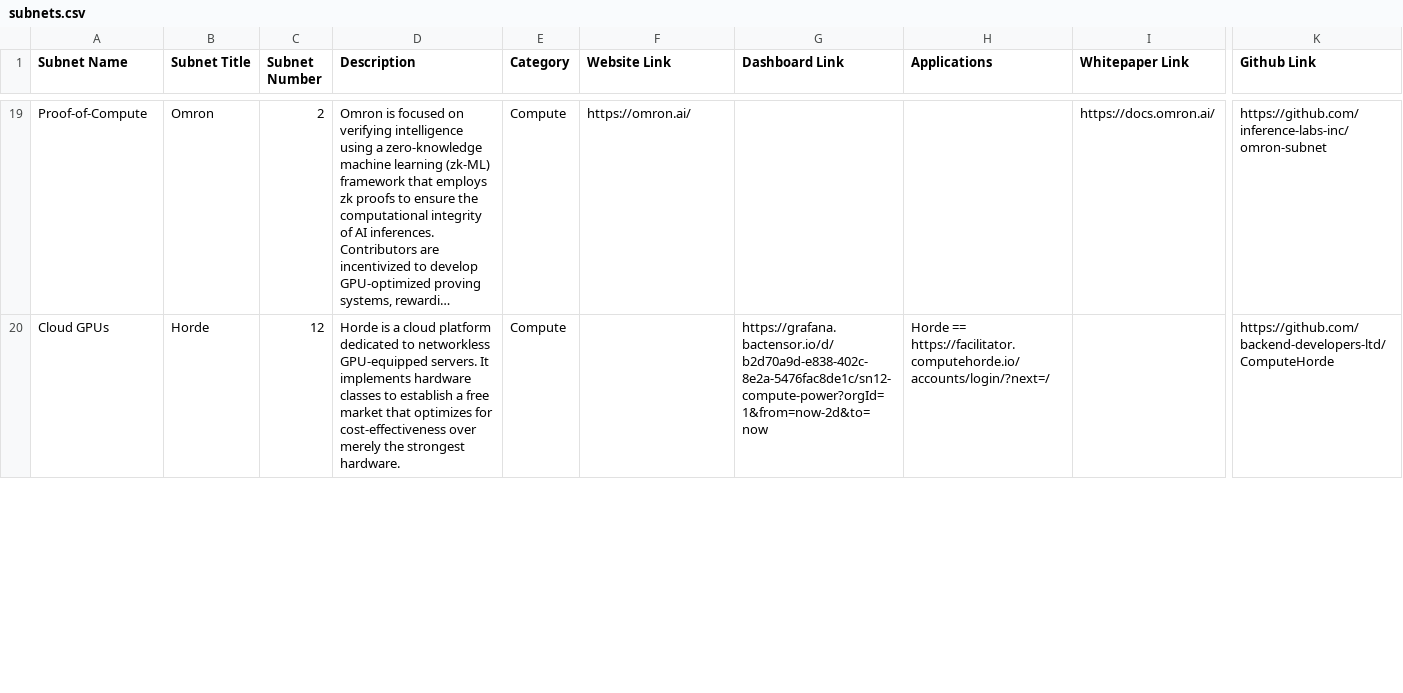
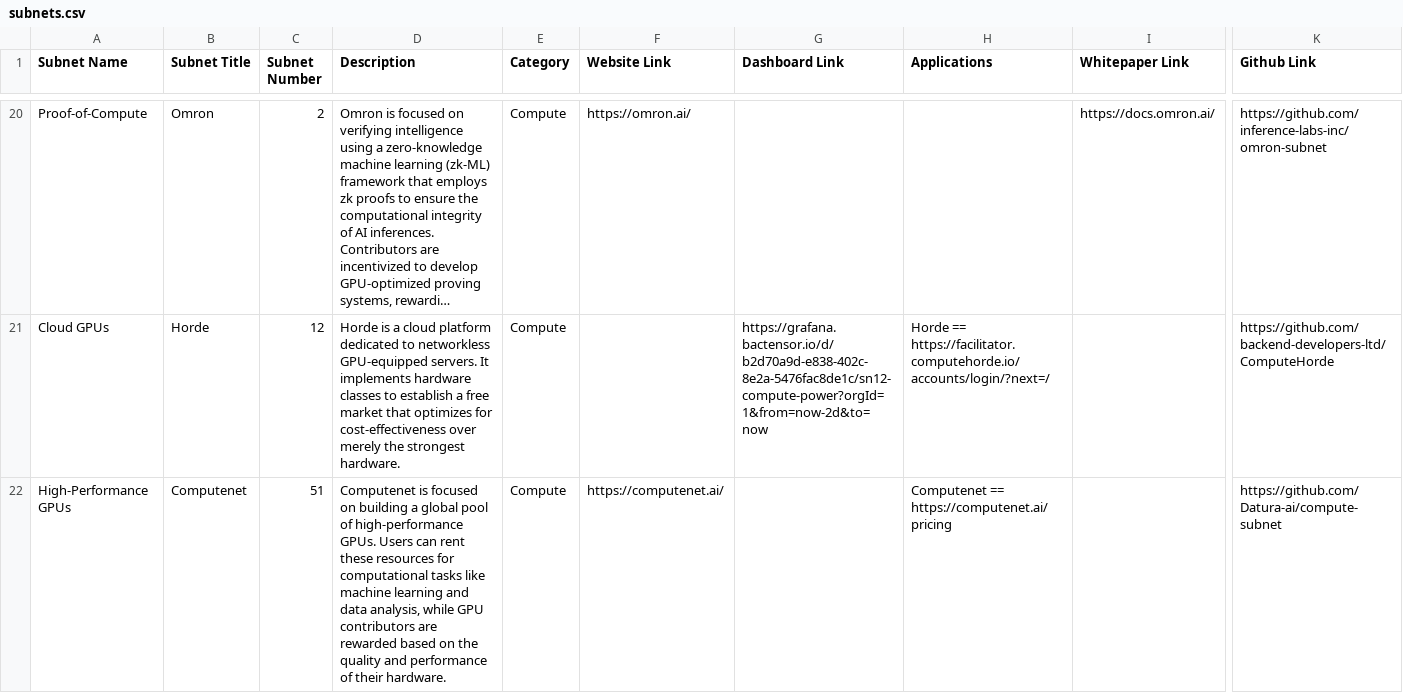
Before and after one commit to nothinglabsorg/taopill-data, a CSV file: subnets.csv, drawn as a sheet; only a part is shown, gaps mark what is left out; long unchanged cells end in …; rows hold the shown columns only; the diff covers the shown part only; the diff names each change by its address in the sheet, - before the commit and + after, or states it on an @@ line.

```diff
--- a/subnets.csv
+++ b/subnets.csv
+row 22: High-Performance GPUs | Computenet | 51 | Computenet is focused on building a global pool of high-performance GPUs. Users can rent these resources for computational tasks like machine learning and data analysis, while GPU contributors are rewarded based on the quality and performance of their hardware. | Compute | https://computenet.ai/ |  | Computenet == https://computenet.ai/pricing |  | https://github.com/Datura-ai/compute-subnet
```
Also changed, not shown: 1 added row and 4 edited cells elsewhere in this file, achievements.csv.
